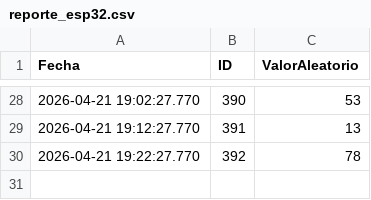
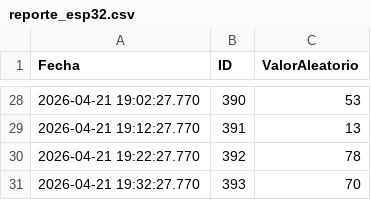
Before and after one commit to saavedra990625-arch/ESP-Pruebas, a CSV file: datos/reporte_esp32.csv, drawn as a sheet; only a part is shown, gaps mark what is left out; the diff names each change by its address in the sheet, - before the commit and + after, or states it on an @@ line.

Commit message:
Nuevo registro desde ESP32

```diff
--- a/datos/reporte_esp32.csv
+++ b/datos/reporte_esp32.csv
+row 31: 2026-04-21 19:32:27.770 | 393 | 70
```
